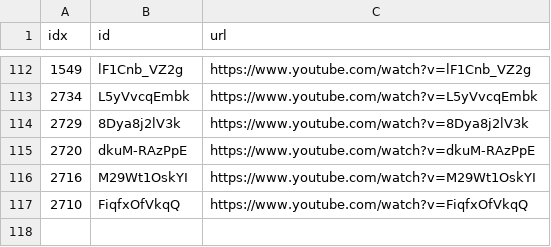
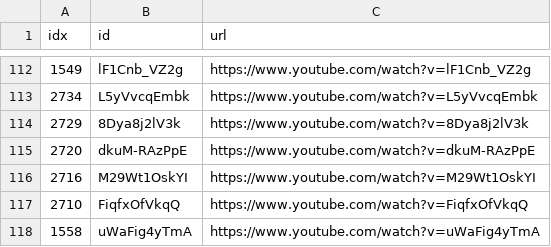
Before and after one commit to sumsjp/Drberg, a CSV file: src/black_list.csv, drawn as a sheet; only a part is shown, gaps mark what is left out; the diff names each change by its address in the sheet, - before the commit and + after, or states it on an @@ line.

```diff
--- a/src/black_list.csv
+++ b/src/black_list.csv
+row 118: 1558 | uWaFig4yTmA | https://www.youtube.com/watch?v=uWaFig4yTmA
```
Also changed, not shown: src/video_list.csv, 19 other files.
